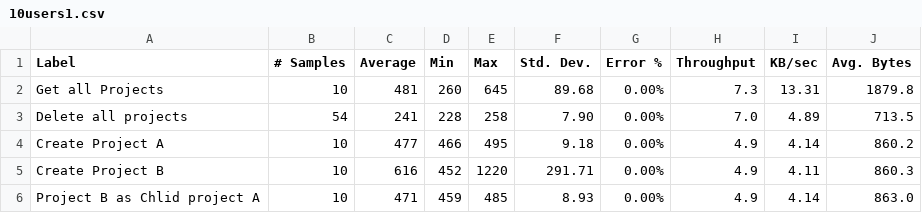
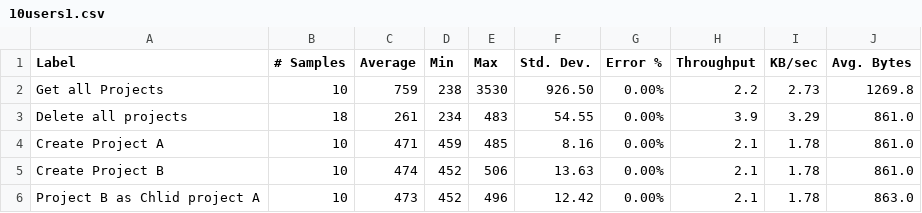
Before and after one commit to DanielRGonzalesV/TodolyPerfTest, a CSV file: Exam_Jmeter/Tables_excel/10users1.csv, drawn as a sheet; only a part is shown; the diff covers the shown part only.

```diff
--- a/Exam_Jmeter/Tables_excel/10users1.csv
+++ b/Exam_Jmeter/Tables_excel/10users1.csv
@@ -1,6 +1,6 @@
 Label,# Samples,Average,Min,Max,Std. Dev.,Error %,Throughput,KB/sec,Avg. Bytes
-Get all Projects,10,481,260,645,89.68,0.00%,7.3,13.31,1879.8
-Delete all projects,54,241,228,258,7.90,0.00%,7.0,4.89,713.5
-Create Project A,10,477,466,495,9.18,0.00%,4.9,4.14,860.2
-Create Project B,10,616,452,1220,291.71,0.00%,4.9,4.11,860.3
-Project B as Chlid project A,10,471,459,485,8.93,0.00%,4.9,4.14,863.0
+Get all Projects,10,759,238,3530,926.50,0.00%,2.2,2.73,1269.8
+Delete all projects,18,261,234,483,54.55,0.00%,3.9,3.29,861.0
+Create Project A,10,471,459,485,8.16,0.00%,2.1,1.78,861.0
+Create Project B,10,474,452,506,13.63,0.00%,2.1,1.78,861.0
+Project B as Chlid project A,10,473,452,496,12.42,0.00%,2.1,1.78,863.0
```
Also changed, not shown: 1 added row and 65 edited cells elsewhere in this file, Exam_Jmeter/Tables_excel/10users2.csv, Exam_Jmeter/Tables_excel/40users1.csv, 13 other files.
